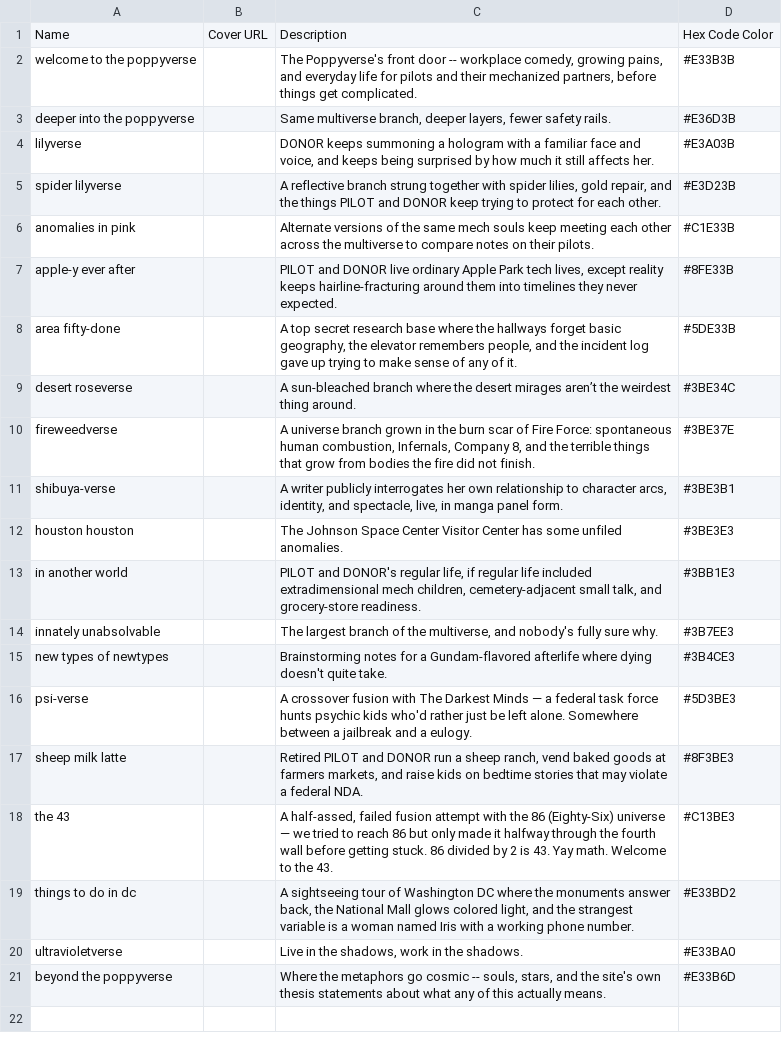
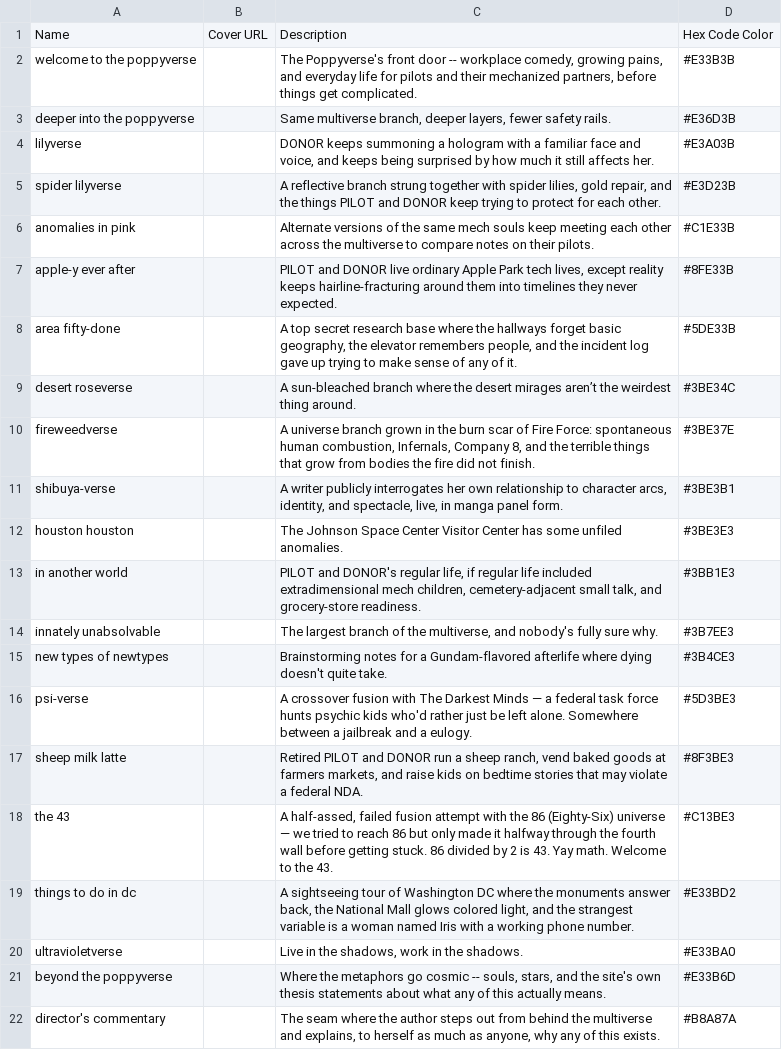
Before and after one commit to ProgrammingInPoppyFields/poppyverse-interactive-map, a CSV file: SRC_clusters.csv, drawn as a sheet; the diff names each change by its address in the sheet, - before the commit and + after, or states it on an @@ line.

```diff
--- a/SRC_clusters.csv
+++ b/SRC_clusters.csv
+row 22: director's commentary |  | The seam where the author steps out from behind the multiverse and explains, to herself as much as anyone, why any of this exists. | #B8A87A
```
Also changed, not shown: SRC_toc.csv, 2 other files.
